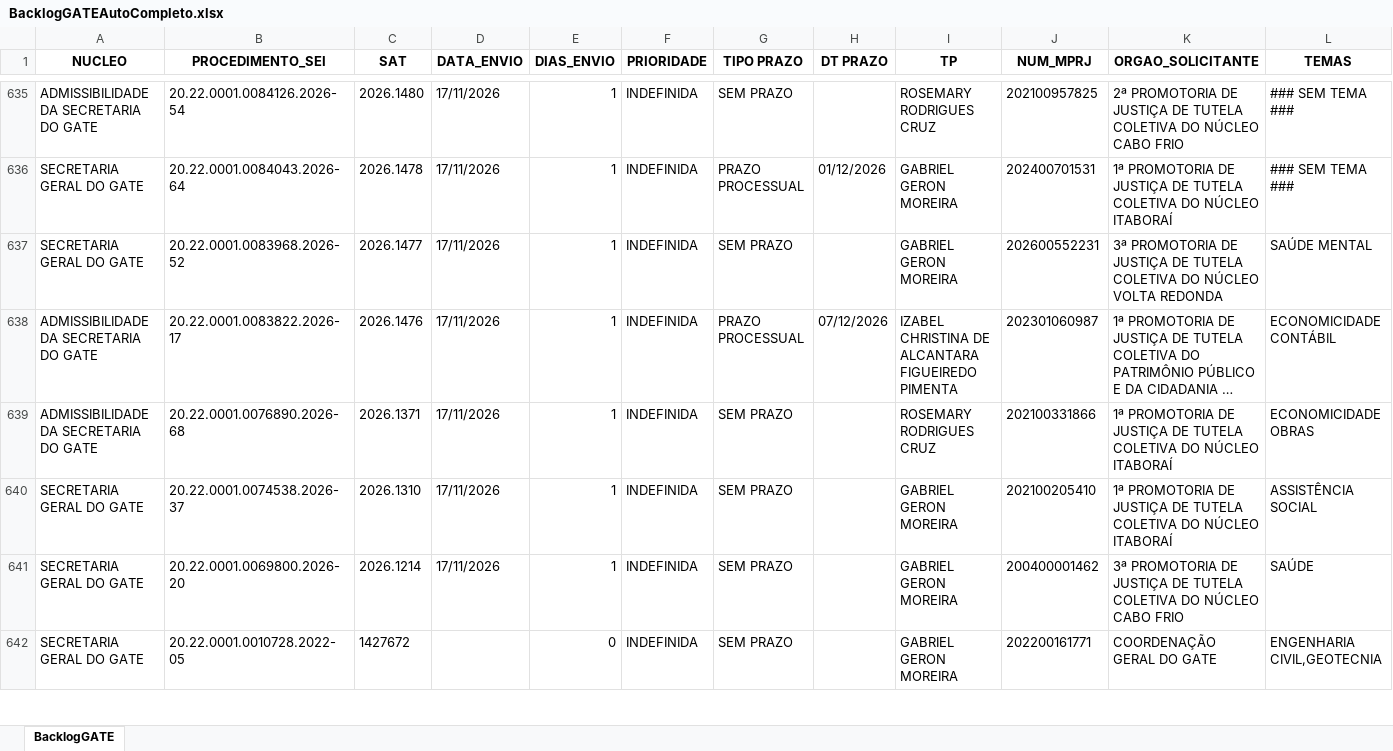
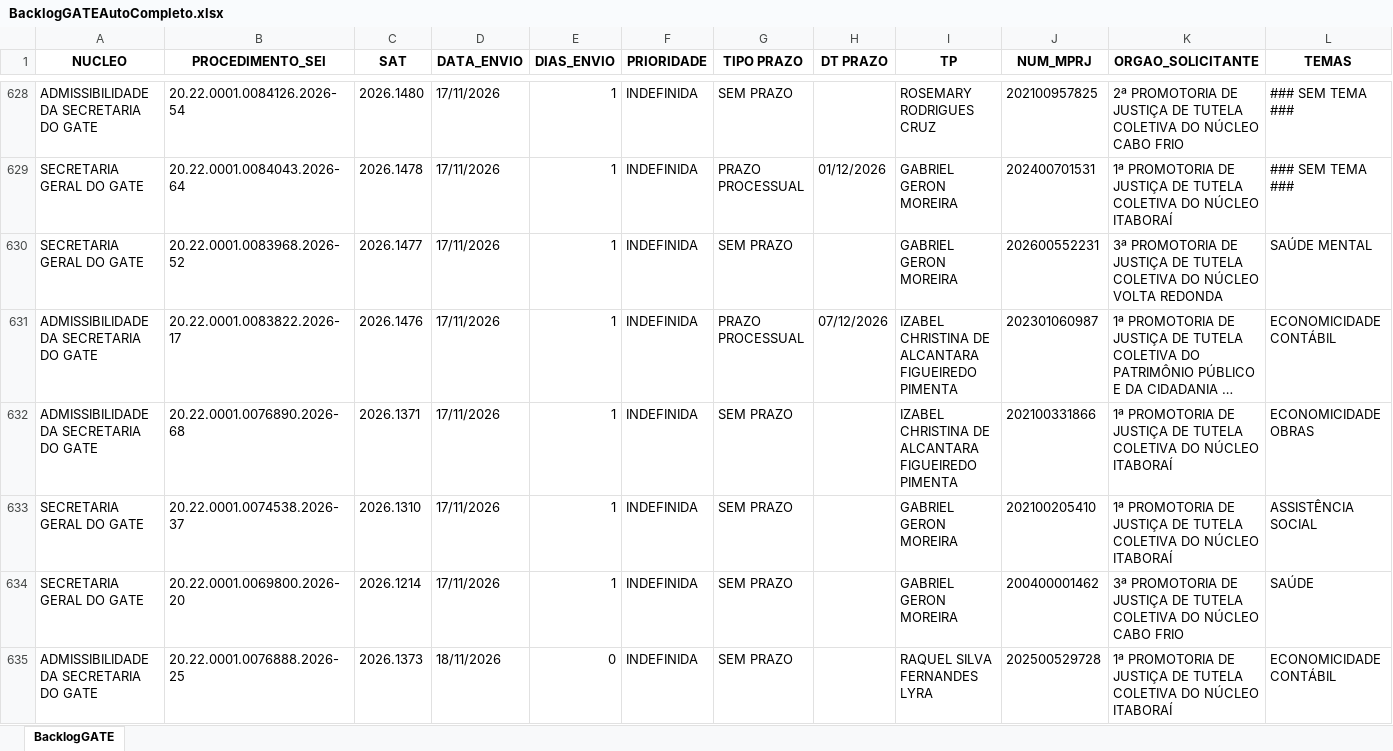
Before and after one commit to cdadosgate/backlog-GATE, an Excel workbook: BacklogGATEAutoCompleto.xlsx, sheet BacklogGATE, drawn as a sheet; only a part is shown, gaps mark what is left out; the shorter side is filled out with more unchanged rows; long unchanged cells end in …; values as stored, in another font and other column widths than the file's, no borders; addresses are those after the commit; the diff covers the shown part only; the diff names each change by its address in the sheet, - before the commit and + after, or states it on an @@ line.

```diff
--- a/BacklogGATEAutoCompleto.xlsx (sheet BacklogGATE)
+++ b/BacklogGATEAutoCompleto.xlsx (sheet BacklogGATE)
-I632 (TP): ROSEMARY RODRIGUES CRUZ
+I632 (TP): IZABEL CHRISTINA DE ALCANTARA FIGUEIREDO PIMENTA
+row 635: ADMISSIBILIDADE DA SECRETARIA DO GATE | 20.22.0001.0076888.2026-25 | 2026.1373 | 18/11/2026 | 0 | INDEFINIDA | SEM PRAZO |  | RAQUEL SILVA FERNANDES LYRA | 202500529728 | 1ª PROMOTORIA DE JUSTIÇA DE TUTELA COLETIVA DO NÚCLEO ITABORAÍ | ECONOMICIDADE CONTÁBIL
```
Also changed, not shown: 1 added row, 7 removed rows and 12 edited cells elsewhere in this sheet, SaidaSemITGATEAutoCompleto.xlsx, 1 other file.
